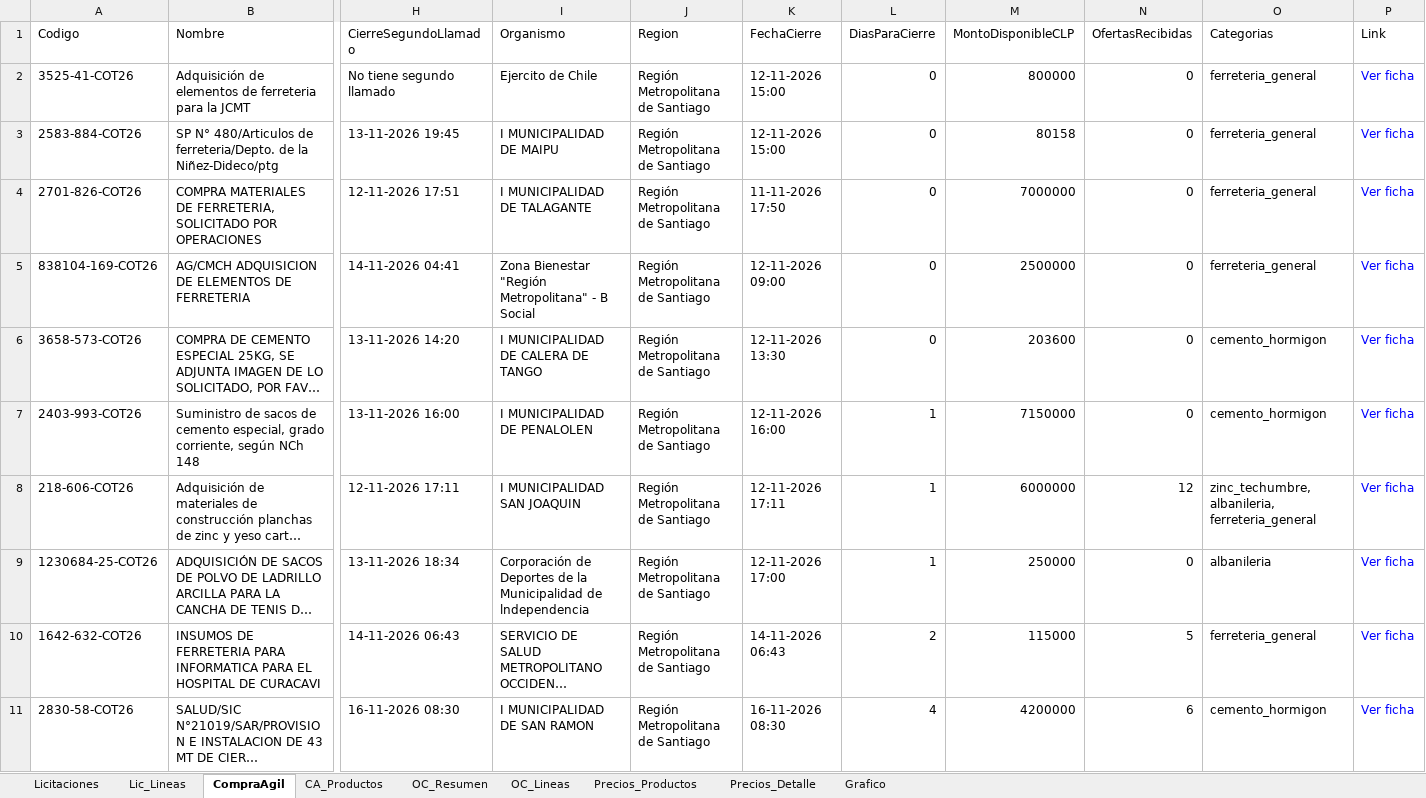
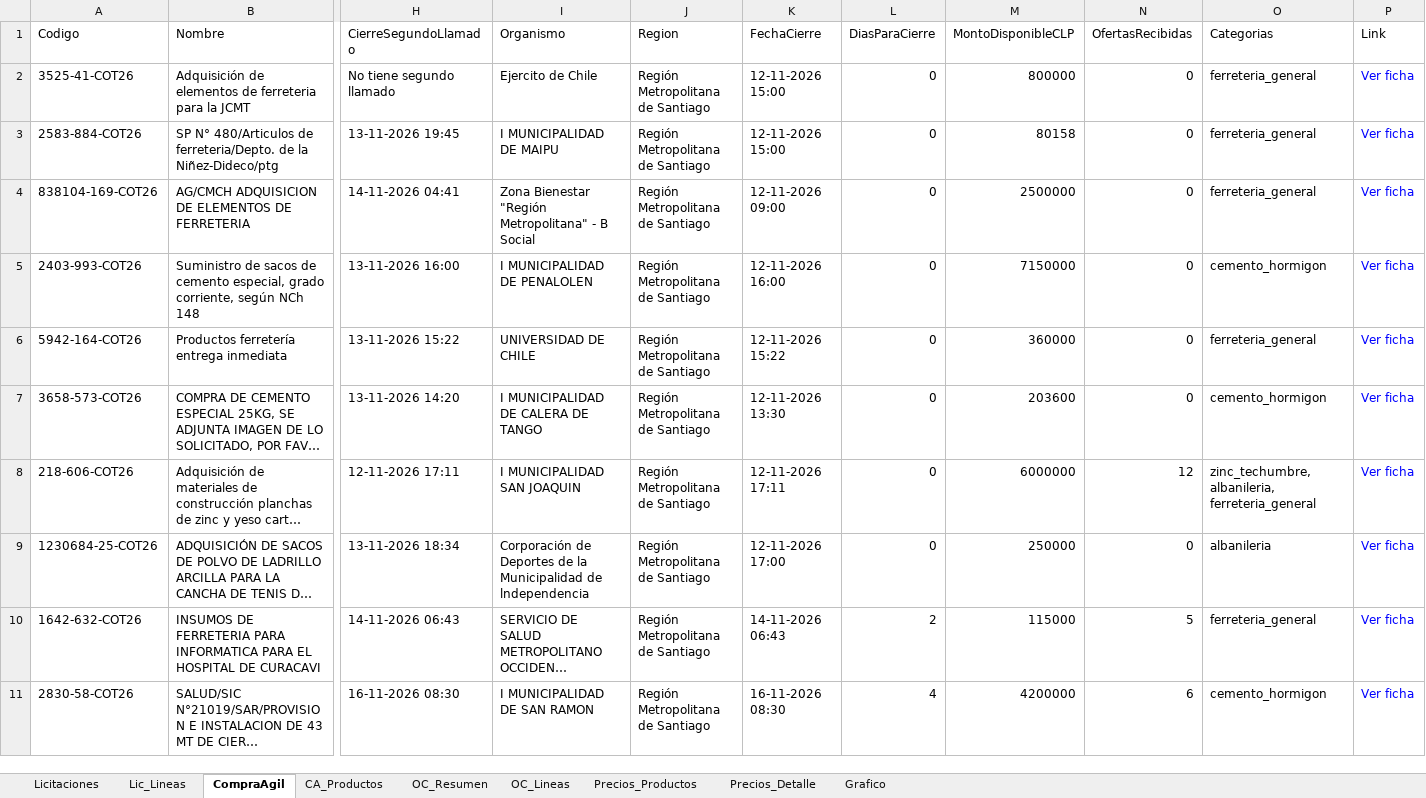
Before and after one commit to tchavarri/monitor-mercado-publico, an Excel workbook: docs/mercado_publico_construccion_RM.xlsx, sheet CompraAgil, drawn as a sheet; only a part is shown, gaps mark what is left out; long unchanged cells end in …; values as stored, in another font and other column widths than the file's, no borders; removed rows and columns are numbered as before the commit, all else as after; rows hold the shown columns only; the diff names each change by its address in the sheet, - before the commit and + after, or states it on an @@ line.

```diff
--- a/docs/mercado_publico_construccion_RM.xlsx (sheet CompraAgil)
+++ b/docs/mercado_publico_construccion_RM.xlsx (sheet CompraAgil)
-row 4: 2701-826-COT26 | COMPRA MATERIALES DE FERRETERIA, SOLICITADO POR OPERACIONES | 12-11-2026 17:51 | I MUNICIPALIDAD DE TALAGANTE | Región Metropolitana de Santiago | 11-11-2026 17:50 | 0 | 7000000 | 0 | ferreteria_general | Ver ficha
+row 5: 2403-993-COT26 | Suministro de sacos de cemento especial, grado corriente, según NCh 148 | 13-11-2026 16:00 | I MUNICIPALIDAD DE PENALOLEN | Región Metropolitana de Santiago | 12-11-2026 16:00 | 0 | 7150000 | 0 | cemento_hormigon | Ver ficha
+row 6: 5942-164-COT26 | Productos ferretería entrega inmediata | 13-11-2026 15:22 | UNIVERSIDAD DE CHILE | Región Metropolitana de Santiago | 12-11-2026 15:22 | 0 | 360000 | 0 | ferreteria_general | Ver ficha
-row 7: 2403-993-COT26 | Suministro de sacos de cemento especial, grado corriente, según NCh 148 | 13-11-2026 16:00 | I MUNICIPALIDAD DE PENALOLEN | Región Metropolitana de Santiago | 12-11-2026 16:00 | 1 | 7150000 | 0 | cemento_hormigon | Ver ficha
-L8:L9 (DiasParaCierre): 1
+L8:L9 (DiasParaCierre): 0
```
Also changed, not shown: sheet OC_Lineas, sheet OC_Resumen, sheet Precios_Detalle, sheet Precios_Productos, sheet CA_Productos, sheet Lic_Lineas, 1 more sheet, charts or pictures, 4 other files.
